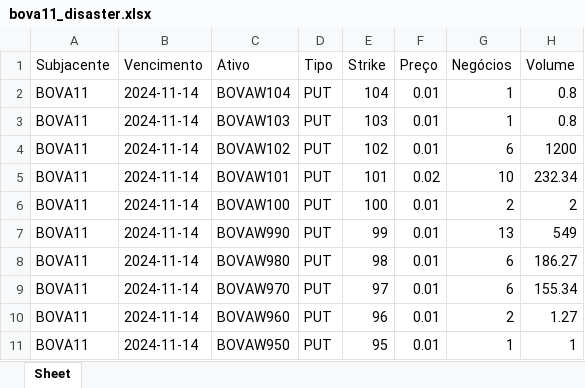
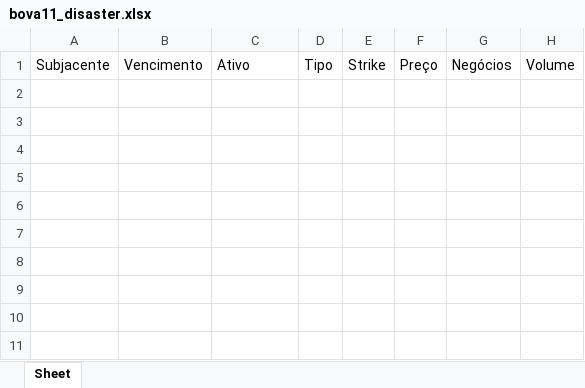
Before and after one commit to harpaquant/harpa, an Excel workbook: bova11_disaster.xlsx, sheet Sheet, drawn as a sheet; values as stored, in another font and other column widths than the file's, no borders; the diff names each change by its address in the sheet, - before the commit and + after, or states it on an @@ line.

Commit message:
1312

```diff
--- a/bova11_disaster.xlsx (sheet Sheet)
+++ b/bova11_disaster.xlsx (sheet Sheet)
-row 2: BOVA11 | 2024-11-14 | BOVAW104 | PUT | 104 | 0.01 | 1 | 0.8
-row 3: BOVA11 | 2024-11-14 | BOVAW103 | PUT | 103 | 0.01 | 1 | 0.8
-row 4: BOVA11 | 2024-11-14 | BOVAW102 | PUT | 102 | 0.01 | 6 | 1200
-row 5: BOVA11 | 2024-11-14 | BOVAW101 | PUT | 101 | 0.02 | 10 | 232.34
-row 6: BOVA11 | 2024-11-14 | BOVAW100 | PUT | 100 | 0.01 | 2 | 2
-row 7: BOVA11 | 2024-11-14 | BOVAW990 | PUT | 99 | 0.01 | 13 | 549
-row 8: BOVA11 | 2024-11-14 | BOVAW980 | PUT | 98 | 0.01 | 6 | 186.27
-row 9: BOVA11 | 2024-11-14 | BOVAW970 | PUT | 97 | 0.01 | 6 | 155.34
-row 10: BOVA11 | 2024-11-14 | BOVAW960 | PUT | 96 | 0.01 | 2 | 1.27
-row 11: BOVA11 | 2024-11-14 | BOVAW950 | PUT | 95 | 0.01 | 1 | 1
```
